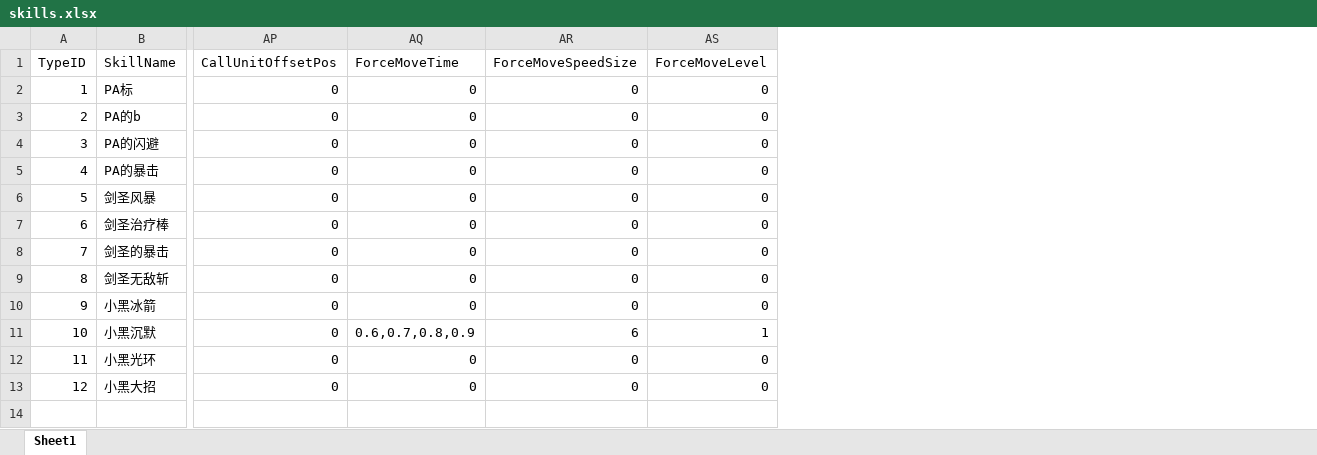
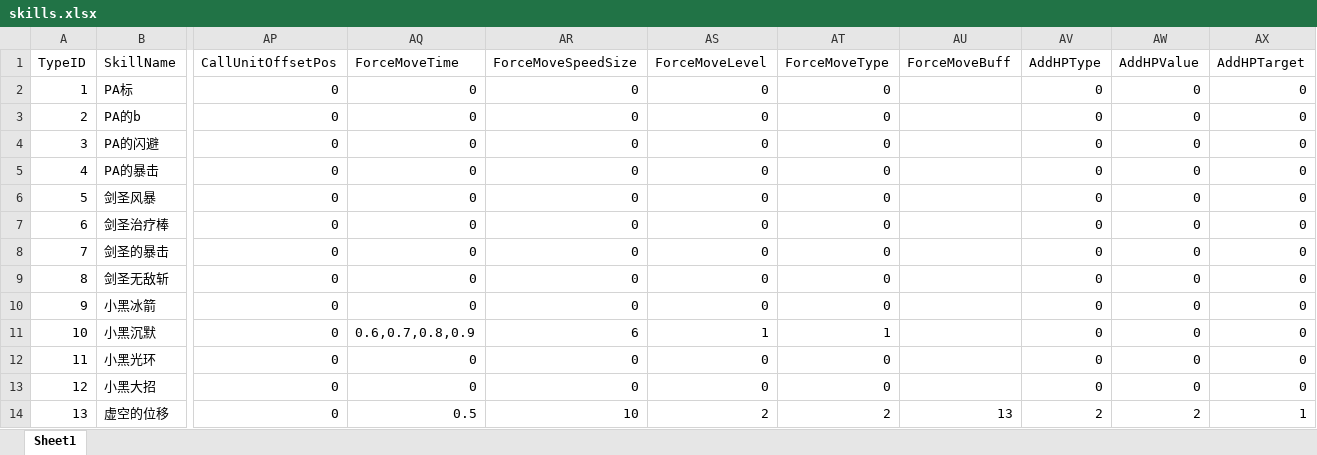
Before and after one commit to lvshiling/dotanet, an Excel workbook: bin/conf/skills.xlsx, sheet Sheet1, drawn as a sheet; only a part is shown, gaps mark what is left out; values as stored, in another font and other column widths than the file's, no borders; rows hold the shown columns only; the diff names each change by its address in the sheet, - before the commit and + after, or states it on an @@ line.

```diff
--- a/bin/conf/skills.xlsx (sheet Sheet1)
+++ b/bin/conf/skills.xlsx (sheet Sheet1)
+column AT (ForceMoveType), rows 2-13: 0 | 0 | 0 | 0 | 0 | 0 | 0 | 0 | 0 | 1 | 0 | 0
+column AU (ForceMoveBuff), empty
+column AV (AddHPType), rows 2-13: all 0
+column AW (AddHPValue), rows 2-13: all 0
+column AX (AddHPTarget), rows 2-13: all 0
+row 14: 13 | 虚空的位移 | 0 | 0.5 | 10 | 2 | 2 | 13 | 2 | 2 | 1
```
Also changed, not shown: bin/conf/buff.xlsx, bin/conf/units.xlsx, 6 other files.
